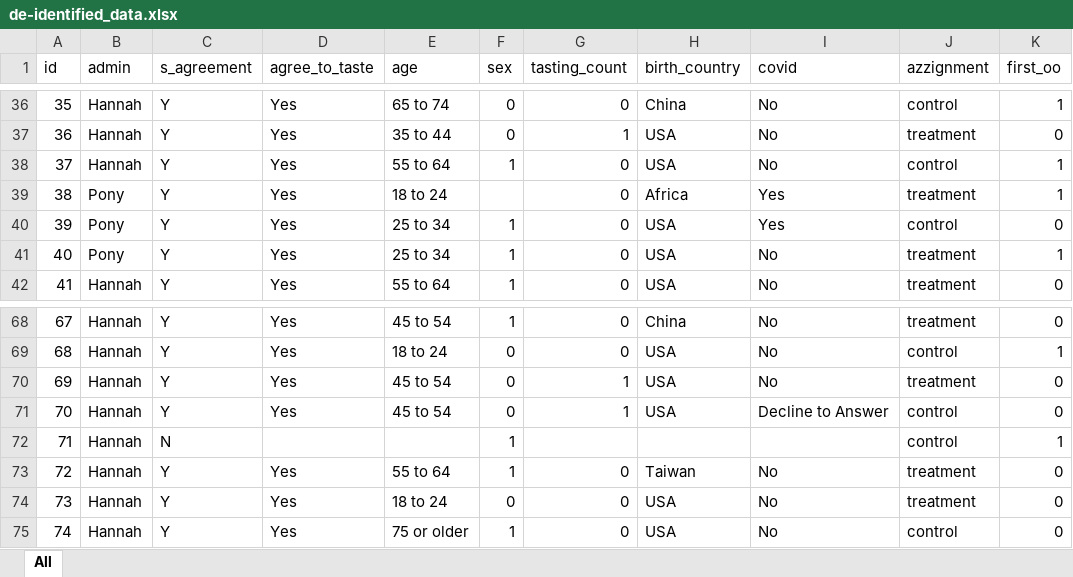
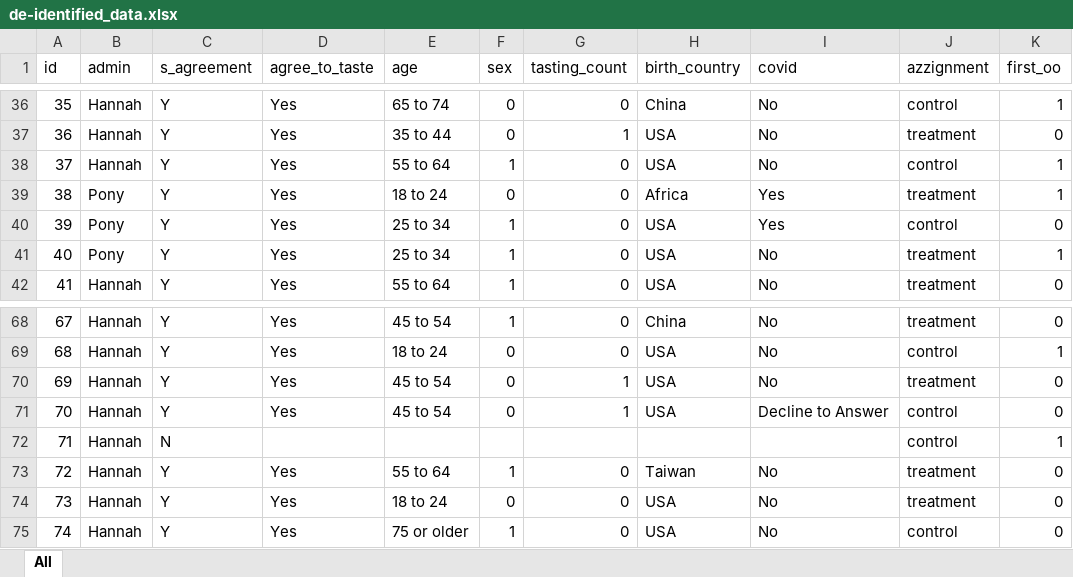
Before and after one commit to autumninthecloud/Olive_Oil_Experiment_W241, an Excel workbook: data/final_data/de-identified_data.xlsx, sheet All, drawn as a sheet; only a part is shown, gaps mark what is left out; values as stored, in another font and other column widths than the file's, no borders; the diff names each change by its address in the sheet, - before the commit and + after, or states it on an @@ line.

Commit message:
completed covariate data entry

```diff
--- a/data/final_data/de-identified_data.xlsx (sheet All)
+++ b/data/final_data/de-identified_data.xlsx (sheet All)
-F39 (sex): (empty)
+F39 (sex): 0
-F72 (sex): 1
+F72 (sex): (empty)
```
Also changed, not shown: data/final_data/manually_cleaned_data.xlsx.
